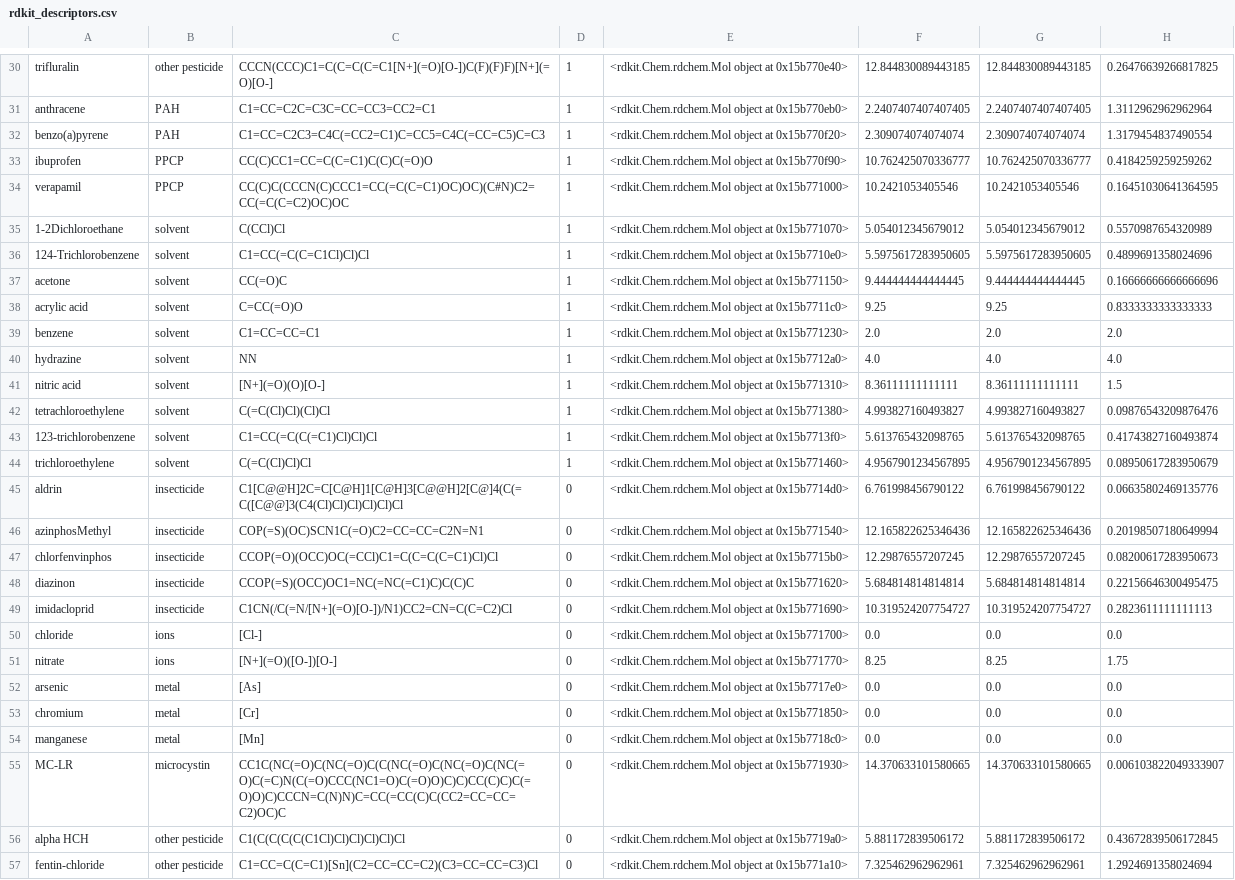
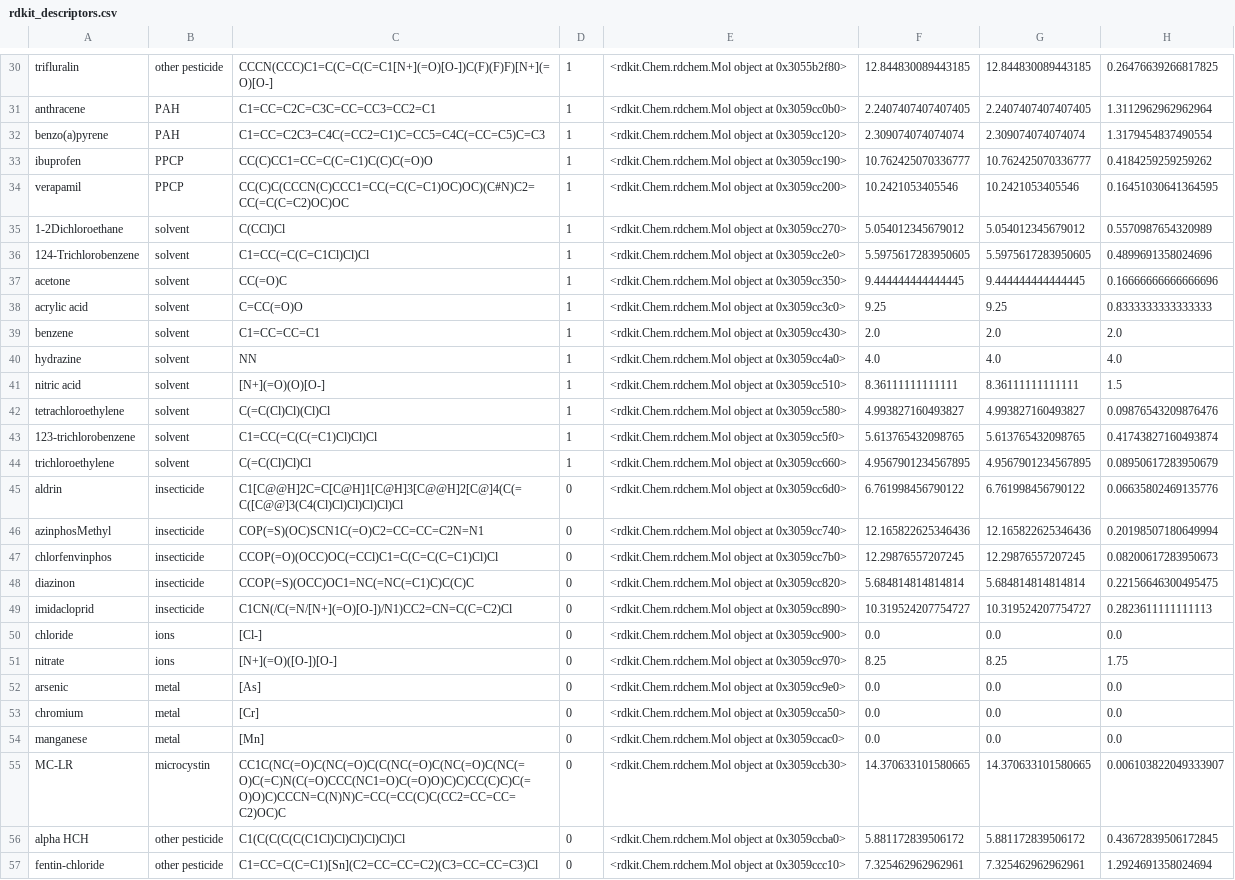
Before and after one commit to sansciloe56/stage_20252026, a CSV file: 01_molecular_descriptors/computation/rdkit_descriptors.csv, drawn as a sheet; only a part is shown, gaps mark what is left out; the diff covers the shown part only; the diff names each change by its address in the sheet, - before the commit and + after, or states it on an @@ line.

```diff
--- a/01_molecular_descriptors/computation/rdkit_descriptors.csv
+++ b/01_molecular_descriptors/computation/rdkit_descriptors.csv
-E30: <rdkit.Chem.rdchem.Mol object at 0x15b770e40>
+E30: <rdkit.Chem.rdchem.Mol object at 0x3055b2f80>
-E31: <rdkit.Chem.rdchem.Mol object at 0x15b770eb0>
+E31: <rdkit.Chem.rdchem.Mol object at 0x3059cc0b0>
-E32: <rdkit.Chem.rdchem.Mol object at 0x15b770f20>
+E32: <rdkit.Chem.rdchem.Mol object at 0x3059cc120>
-E33: <rdkit.Chem.rdchem.Mol object at 0x15b770f90>
+E33: <rdkit.Chem.rdchem.Mol object at 0x3059cc190>
-E34: <rdkit.Chem.rdchem.Mol object at 0x15b771000>
+E34: <rdkit.Chem.rdchem.Mol object at 0x3059cc200>
-E35: <rdkit.Chem.rdchem.Mol object at 0x15b771070>
+E35: <rdkit.Chem.rdchem.Mol object at 0x3059cc270>
-E36: <rdkit.Chem.rdchem.Mol object at 0x15b7710e0>
+E36: <rdkit.Chem.rdchem.Mol object at 0x3059cc2e0>
-E37: <rdkit.Chem.rdchem.Mol object at 0x15b771150>
+E37: <rdkit.Chem.rdchem.Mol object at 0x3059cc350>
-E38: <rdkit.Chem.rdchem.Mol object at 0x15b7711c0>
+E38: <rdkit.Chem.rdchem.Mol object at 0x3059cc3c0>
-E39: <rdkit.Chem.rdchem.Mol object at 0x15b771230>
+E39: <rdkit.Chem.rdchem.Mol object at 0x3059cc430>
-E40: <rdkit.Chem.rdchem.Mol object at 0x15b7712a0>
+E40: <rdkit.Chem.rdchem.Mol object at 0x3059cc4a0>
-E41: <rdkit.Chem.rdchem.Mol object at 0x15b771310>
+E41: <rdkit.Chem.rdchem.Mol object at 0x3059cc510>
-E42: <rdkit.Chem.rdchem.Mol object at 0x15b771380>
+E42: <rdkit.Chem.rdchem.Mol object at 0x3059cc580>
-E43: <rdkit.Chem.rdchem.Mol object at 0x15b7713f0>
+E43: <rdkit.Chem.rdchem.Mol object at 0x3059cc5f0>
-E44: <rdkit.Chem.rdchem.Mol object at 0x15b771460>
+E44: <rdkit.Chem.rdchem.Mol object at 0x3059cc660>
-E45: <rdkit.Chem.rdchem.Mol object at 0x15b7714d0>
+E45: <rdkit.Chem.rdchem.Mol object at 0x3059cc6d0>
-E46: <rdkit.Chem.rdchem.Mol object at 0x15b771540>
+E46: <rdkit.Chem.rdchem.Mol object at 0x3059cc740>
-E47: <rdkit.Chem.rdchem.Mol object at 0x15b7715b0>
+E47: <rdkit.Chem.rdchem.Mol object at 0x3059cc7b0>
-E48: <rdkit.Chem.rdchem.Mol object at 0x15b771620>
+E48: <rdkit.Chem.rdchem.Mol object at 0x3059cc820>
-E49: <rdkit.Chem.rdchem.Mol object at 0x15b771690>
+E49: <rdkit.Chem.rdchem.Mol object at 0x3059cc890>
-E50: <rdkit.Chem.rdchem.Mol object at 0x15b771700>
+E50: <rdkit.Chem.rdchem.Mol object at 0x3059cc900>
-E51: <rdkit.Chem.rdchem.Mol object at 0x15b771770>
+E51: <rdkit.Chem.rdchem.Mol object at 0x3059cc970>
-E52: <rdkit.Chem.rdchem.Mol object at 0x15b7717e0>
+E52: <rdkit.Chem.rdchem.Mol object at 0x3059cc9e0>
-E53: <rdkit.Chem.rdchem.Mol object at 0x15b771850>
+E53: <rdkit.Chem.rdchem.Mol object at 0x3059cca50>
-E54: <rdkit.Chem.rdchem.Mol object at 0x15b7718c0>
+E54: <rdkit.Chem.rdchem.Mol object at 0x3059ccac0>
-E55: <rdkit.Chem.rdchem.Mol object at 0x15b771930>
+E55: <rdkit.Chem.rdchem.Mol object at 0x3059ccb30>
-E56: <rdkit.Chem.rdchem.Mol object at 0x15b7719a0>
+E56: <rdkit.Chem.rdchem.Mol object at 0x3059ccba0>
-E57: <rdkit.Chem.rdchem.Mol object at 0x15b771a10>
+E57: <rdkit.Chem.rdchem.Mol object at 0x3059ccc10>
```
Also changed, not shown: 39 edited cells elsewhere in this file.
